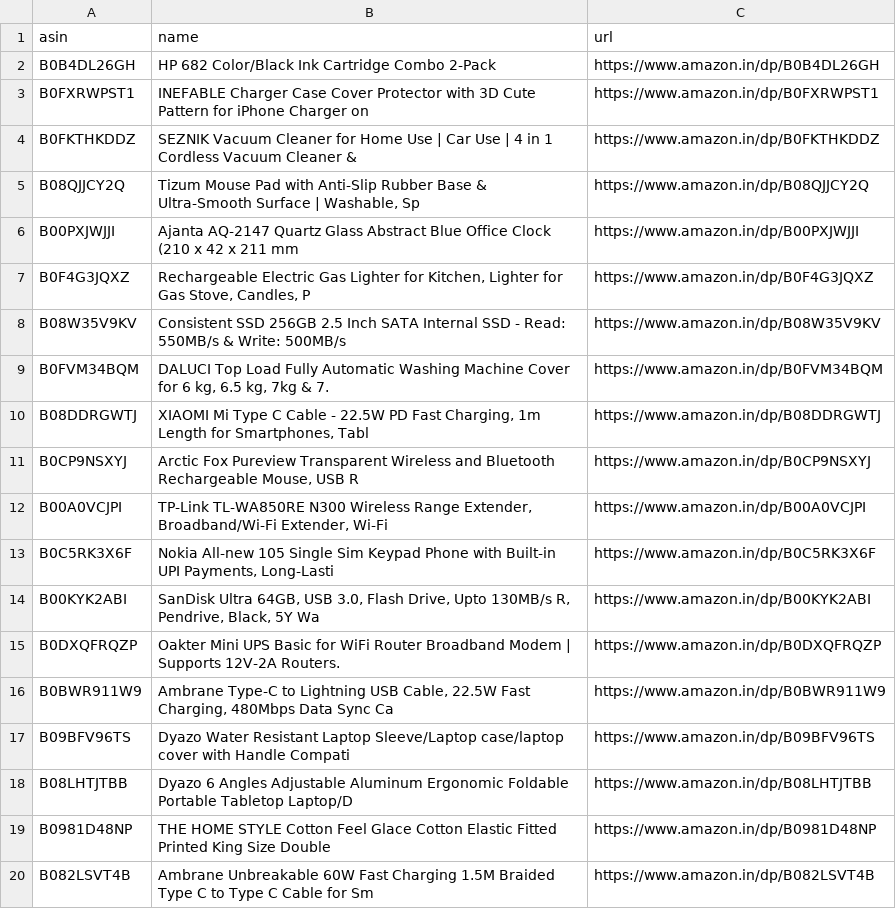
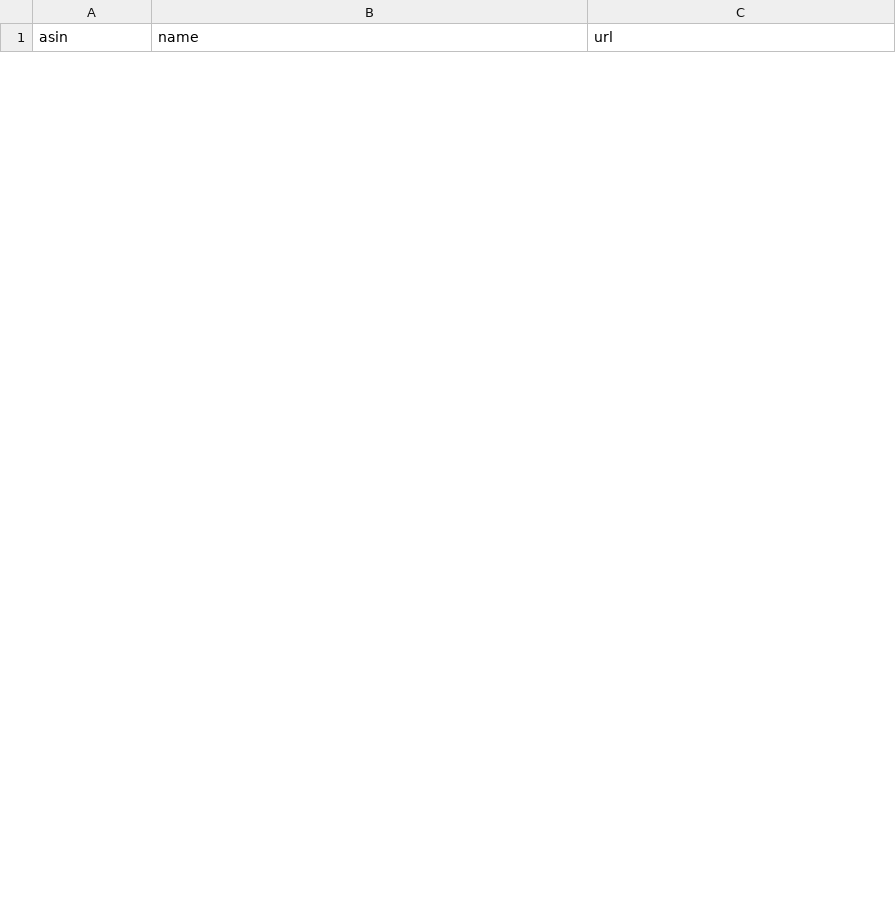
Before and after one commit to AnshikaGoyal17/Fake-Discount-Detector, a CSV file: products.csv, drawn as a sheet; only a part is shown; the diff covers the shown part only.

```diff
--- a/products.csv
+++ b/products.csv
@@ -1,20 +1 @@
 asin,name,url
-B0B4DL26GH,HP 682 Color/Black Ink Cartridge Combo 2-Pack,https://www.amazon.in/dp/B0B4DL26GH
-B0FXRWPST1,INEFABLE Charger Case Cover Protector with 3D Cute Pattern for iPhone Charger on,https://www.amazon.in/dp/B0FXRWPST1
-B0FKTHKDDZ,SEZNIK Vacuum Cleaner for Home Use | Car Use | 4 in 1 Cordless Vacuum Cleaner & ,https://www.amazon.in/dp/B0FKTHKDDZ
-B08QJJCY2Q,"Tizum Mouse Pad with Anti-Slip Rubber Base & Ultra-Smooth Surface | Washable, Sp",https://www.amazon.in/dp/B08QJJCY2Q
-B00PXJWJJI,Ajanta AQ-2147 Quartz Glass Abstract Blue Office Clock (210 x 42 x 211 mm,https://www.amazon.in/dp/B00PXJWJJI
-B0F4G3JQXZ,"Rechargeable Electric Gas Lighter for Kitchen, Lighter for Gas Stove, Candles, P",https://www.amazon.in/dp/B0F4G3JQXZ
-B08W35V9KV,Consistent SSD 256GB 2.5 Inch SATA Internal SSD - Read: 550MB/s & Write: 500MB/s,https://www.amazon.in/dp/B08W35V9KV
-B0FVM34BQM,"DALUCI Top Load Fully Automatic Washing Machine Cover for 6 kg, 6.5 kg, 7kg & 7.",https://www.amazon.in/dp/B0FVM34BQM
-B08DDRGWTJ,"XIAOMI Mi Type C Cable - 22.5W PD Fast Charging, 1m Length for Smartphones, Tabl",https://www.amazon.in/dp/B08DDRGWTJ
-B0CP9NSXYJ,"Arctic Fox Pureview Transparent Wireless and Bluetooth Rechargeable Mouse, USB R",https://www.amazon.in/dp/B0CP9NSXYJ
-B00A0VCJPI,"TP-Link TL-WA850RE N300 Wireless Range Extender, Broadband/Wi-Fi Extender, Wi-Fi",https://www.amazon.in/dp/B00A0VCJPI
-B0C5RK3X6F,"Nokia All-new 105 Single Sim Keypad Phone with Built-in UPI Payments, Long-Lasti",https://www.amazon.in/dp/B0C5RK3X6F
-B00KYK2ABI,"SanDisk Ultra 64GB, USB 3.0, Flash Drive, Upto 130MB/s R, Pendrive, Black, 5Y Wa",https://www.amazon.in/dp/B00KYK2ABI
-B0DXQFRQZP,Oakter Mini UPS Basic for WiFi Router Broadband Modem | Supports 12V-2A Routers.,https://www.amazon.in/dp/B0DXQFRQZP
-B0BWR911W9,"Ambrane Type-C to Lightning USB Cable, 22.5W Fast Charging, 480Mbps Data Sync Ca",https://www.amazon.in/dp/B0BWR911W9
-B09BFV96TS,Dyazo Water Resistant Laptop Sleeve/Laptop case/laptop cover with Handle Compati,https://www.amazon.in/dp/B09BFV96TS
-B08LHTJTBB,Dyazo 6 Angles Adjustable Aluminum Ergonomic Foldable Portable Tabletop Laptop/D,https://www.amazon.in/dp/B08LHTJTBB
-B0981D48NP,THE HOME STYLE Cotton Feel Glace Cotton Elastic Fitted Printed King Size Double ,https://www.amazon.in/dp/B0981D48NP
-B082LSVT4B,Ambrane Unbreakable 60W Fast Charging 1.5M Braided Type C to Type C Cable for Sm,https://www.amazon.in/dp/B082LSVT4B
```
Also changed, not shown: 30 added rows and 11 removed rows elsewhere in this file, 3 other files.
